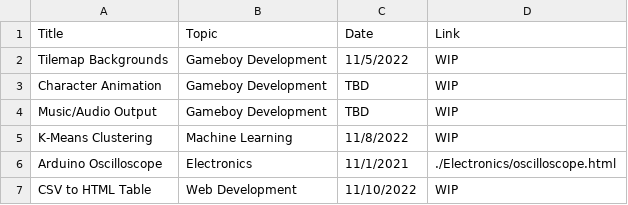
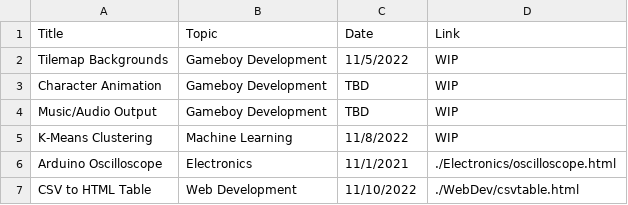
Before and after one commit to kahleeeb3/Personal-Website, a CSV file: files/Projects.csv, drawn as a sheet.

Commit message:
CSV to HTML Table

```diff
--- a/files/Projects.csv
+++ b/files/Projects.csv
@@ -6,2 +6,2 @@ K-Means Clustering,Machine Learning,11/8/2022,WIP
 Arduino Oscilloscope,Electronics,11/1/2021,./Electronics/oscilloscope.html
-CSV to HTML Table,Web Development,11/10/2022,WIP
+CSV to HTML Table,Web Development,11/10/2022,./WebDev/csvtable.html
```
Also changed, not shown: 2 other files.
